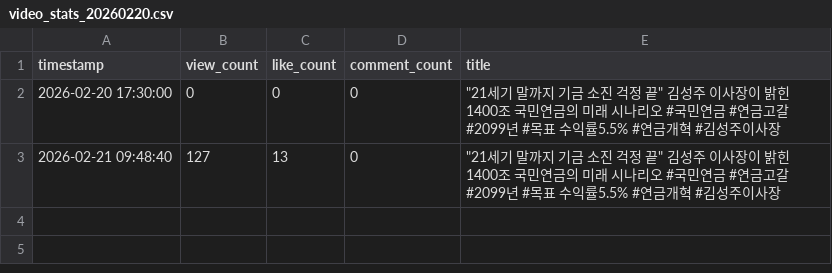
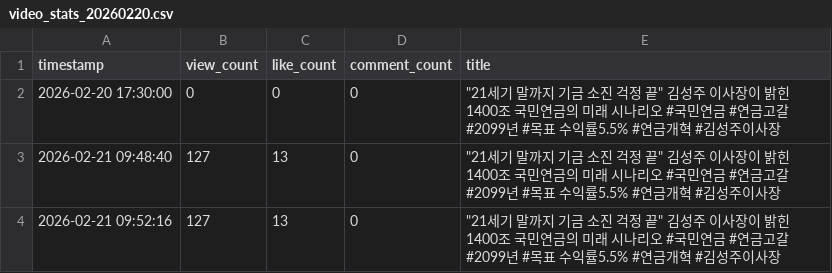
Before and after one commit to roy8in/youtube-comment-monitoring, a CSV file: video_stats_20260220.csv, drawn as a sheet.

Commit message:
Fix: Add empty analyzed_comments CSV for 0-comment videos

```diff
--- a/video_stats_20260220.csv
+++ b/video_stats_20260220.csv
@@ -3 +3,2 @@ timestamp,view_count,like_count,comment_count,title
 2026-02-21 09:48:40,127,13,0,"""21세기 말까지 기금 소진 걱정 끝"" 김성주 이사장이 밝힌 1400조 국민연금의 미래 시나리오 #국민연금 #연금고갈 #2099년 #목표 수익률5.5% #연금개혁 #김성주이사장"
+2026-02-21 09:52:16,127,13,0,"""21세기 말까지 기금 소진 걱정 끝"" 김성주 이사장이 밝힌 1400조 국민연금의 미래 시나리오 #국민연금 #연금고갈 #2099년 #목표 수익률5.5% #연금개혁 #김성주이사장"
```
Also changed, not shown: 2 other files.
